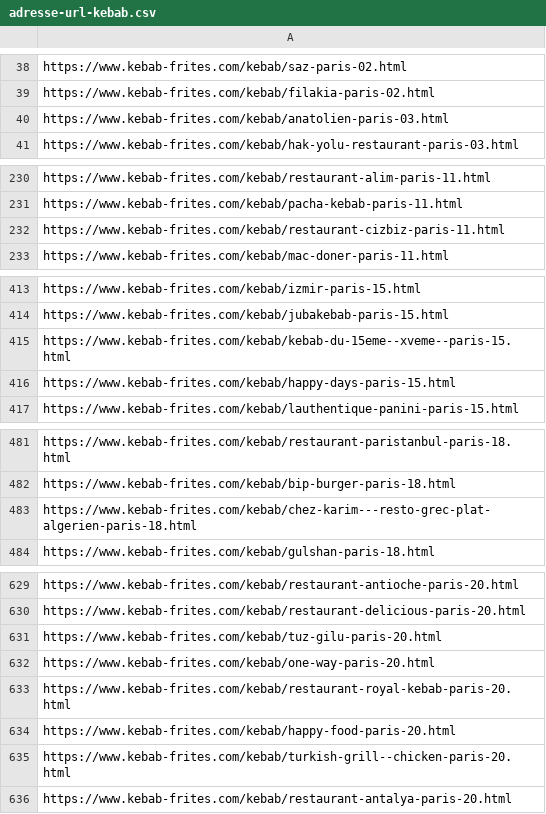
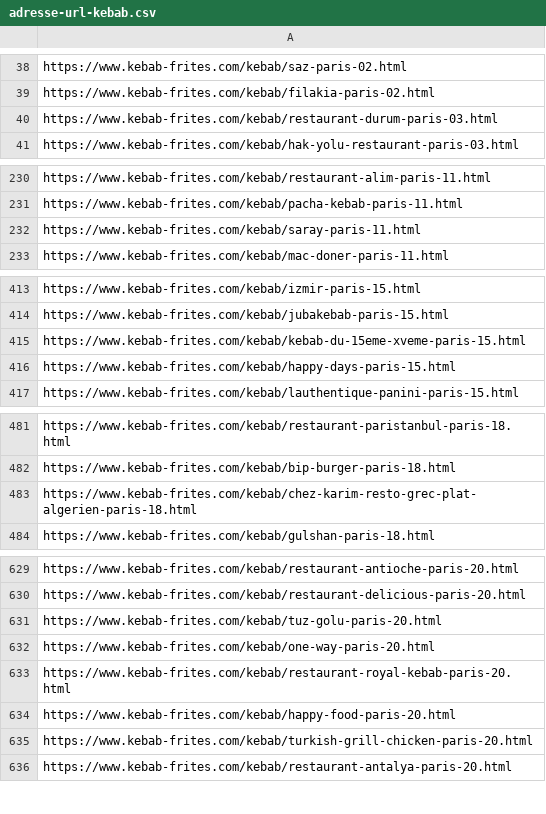
Before and after one commit to MaximeForriez/Geolocalisation-des-kebab, a CSV file: donnees/adresse-url-kebab.csv, drawn as a sheet; only a part is shown, gaps mark what is left out; the diff covers the shown part only.

```diff
--- a/donnees/adresse-url-kebab.csv
+++ b/donnees/adresse-url-kebab.csv
@@ -39,3 +39,3 @@
 "https://www.kebab-frites.com/kebab/filakia-paris-02.html"
-"https://www.kebab-frites.com/kebab/anatolien-paris-03.html"
+"https://www.kebab-frites.com/kebab/restaurant-durum-paris-03.html"
 "https://www.kebab-frites.com/kebab/hak-yolu-restaurant-paris-03.html"
@@ -231,3 +231,3 @@
 "https://www.kebab-frites.com/kebab/pacha-kebab-paris-11.html"
-"https://www.kebab-frites.com/kebab/restaurant-cizbiz-paris-11.html"
+"https://www.kebab-frites.com/kebab/saray-paris-11.html"
 "https://www.kebab-frites.com/kebab/mac-doner-paris-11.html"
@@ -414,3 +414,3 @@
 "https://www.kebab-frites.com/kebab/jubakebab-paris-15.html"
-"https://www.kebab-frites.com/kebab/kebab-du-15eme--xveme--paris-15.html"
+"https://www.kebab-frites.com/kebab/kebab-du-15eme-xveme-paris-15.html"
 "https://www.kebab-frites.com/kebab/happy-days-paris-15.html"
@@ -482,3 +482,3 @@
 "https://www.kebab-frites.com/kebab/bip-burger-paris-18.html"
-"https://www.kebab-frites.com/kebab/chez-karim---resto-grec-plat-algerien-paris-18.html"
+"https://www.kebab-frites.com/kebab/chez-karim-resto-grec-plat-algerien-paris-18.html"
 "https://www.kebab-frites.com/kebab/gulshan-paris-18.html"
@@ -630,3 +630,3 @@
 "https://www.kebab-frites.com/kebab/restaurant-delicious-paris-20.html"
-"https://www.kebab-frites.com/kebab/tuz-gilu-paris-20.html"
+"https://www.kebab-frites.com/kebab/tuz-golu-paris-20.html"
 "https://www.kebab-frites.com/kebab/one-way-paris-20.html"
@@ -634,3 +634,3 @@
 "https://www.kebab-frites.com/kebab/happy-food-paris-20.html"
-"https://www.kebab-frites.com/kebab/turkish-grill--chicken-paris-20.html"
+"https://www.kebab-frites.com/kebab/turkish-grill-chicken-paris-20.html"
 "https://www.kebab-frites.com/kebab/restaurant-antalya-paris-20.html"
```
Also changed, not shown: 6 edited cells elsewhere in this file, 8 other files.
